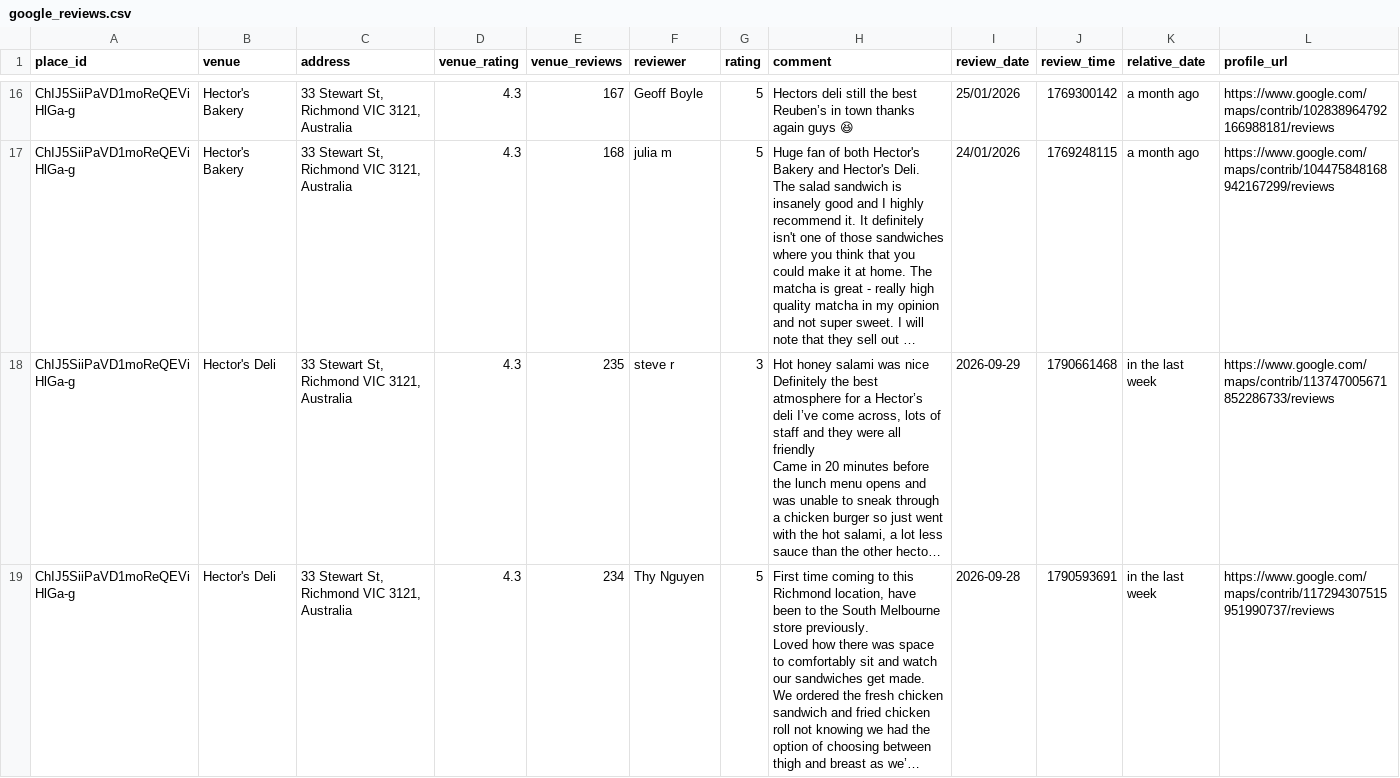
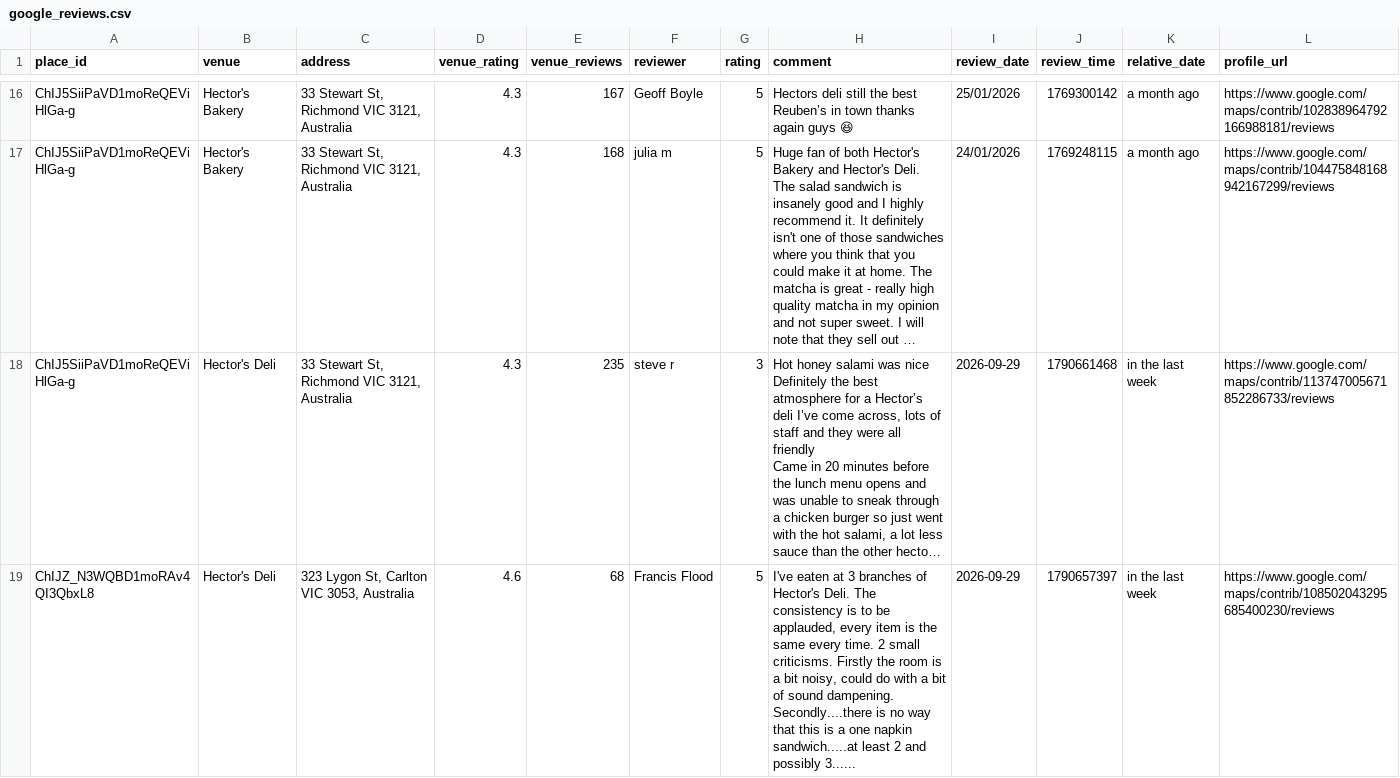
Before and after one commit to hecticanalysis-creator/hectic_review_dash, a CSV file: google_reviews.csv, drawn as a sheet; only a part is shown, gaps mark what is left out; the shorter side is filled out with more unchanged rows; long unchanged cells end in …; rows hold the shown columns only; ↵ is a line break in a cell; the diff covers the shown part only; the diff names each change by its address in the sheet, - before the commit and + after, or states it on an @@ line.

Commit message:
Update reviews — 2026-09-29 20:18

```diff
--- a/google_reviews.csv
+++ b/google_reviews.csv
+row 19: ChIJZ_N3WQBD1moRAv4QI3QbxL8 | Hector's Deli | 323 Lygon St, Carlton VIC 3053, Australia | 4.6 | 68 | Francis Flood | 5 | I've eaten at 3 branches of Hector's Deli. The consistency is to be applauded, every item is the same every time. 2 small criticisms. Firstly the room is a bit noisy, could do with a bit of sound dampening. ↵ Secondly....there is no way that this is a one napkin sandwich.....at least 2 and possibly 3...... | 2026-09-29 | 1790657397 | in the last week | https://www.google.com/maps/contrib/108502043295685400230/reviews
```
Also changed, not shown: 1 added row elsewhere in this file.
